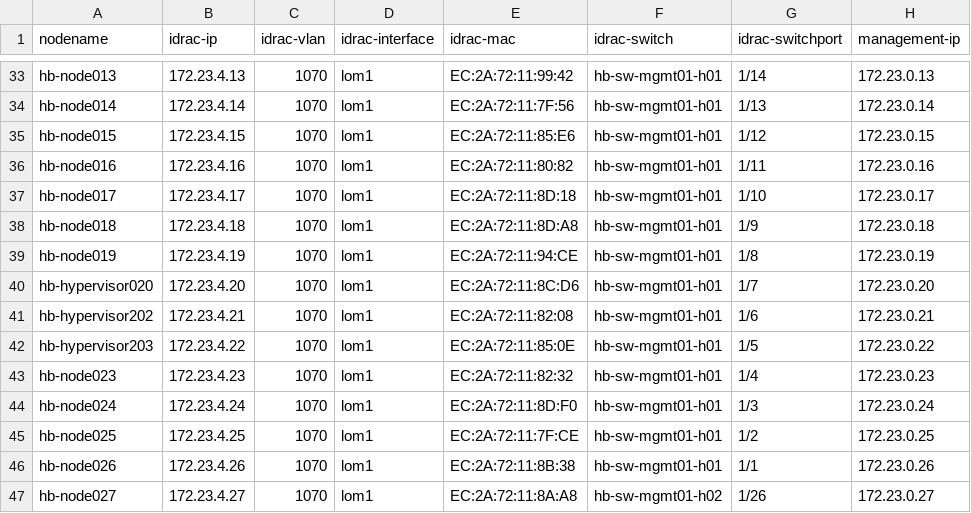
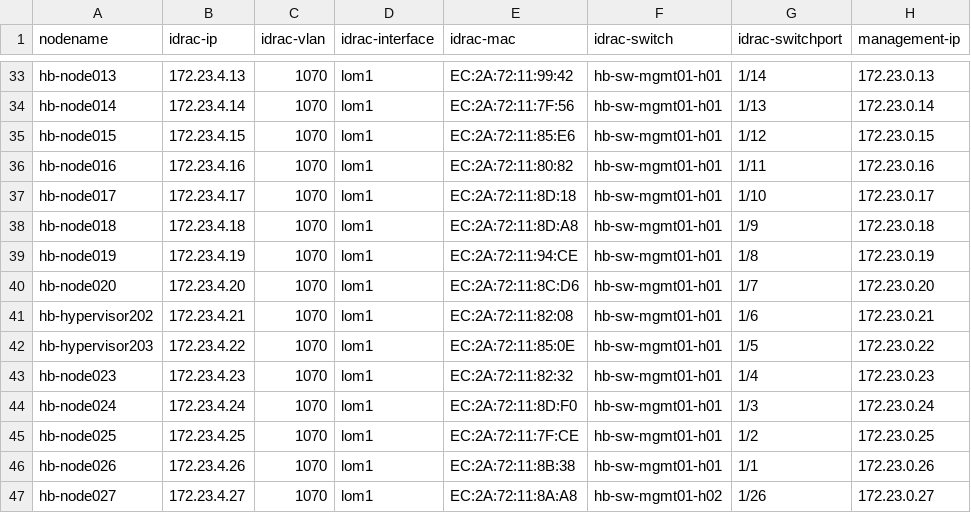
Before and after one commit to stackhpc/stackhpc-kayobe-config, a CSV file: tools/hosts.csv, drawn as a sheet; only a part is shown, gaps mark what is left out; the diff names each change by its address in the sheet, - before the commit and + after, or states it on an @@ line.

Commit message:
feat: add hb-node020

```diff
--- a/tools/hosts.csv
+++ b/tools/hosts.csv
-A40 (nodename): hb-hypervisor020
+A40 (nodename): hb-node020
```
Also changed, not shown: 5 other files.
